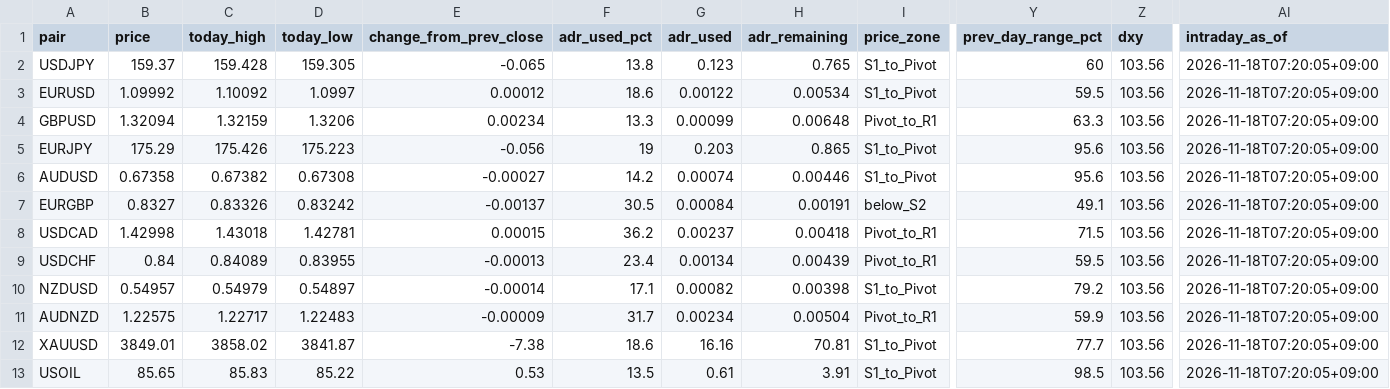
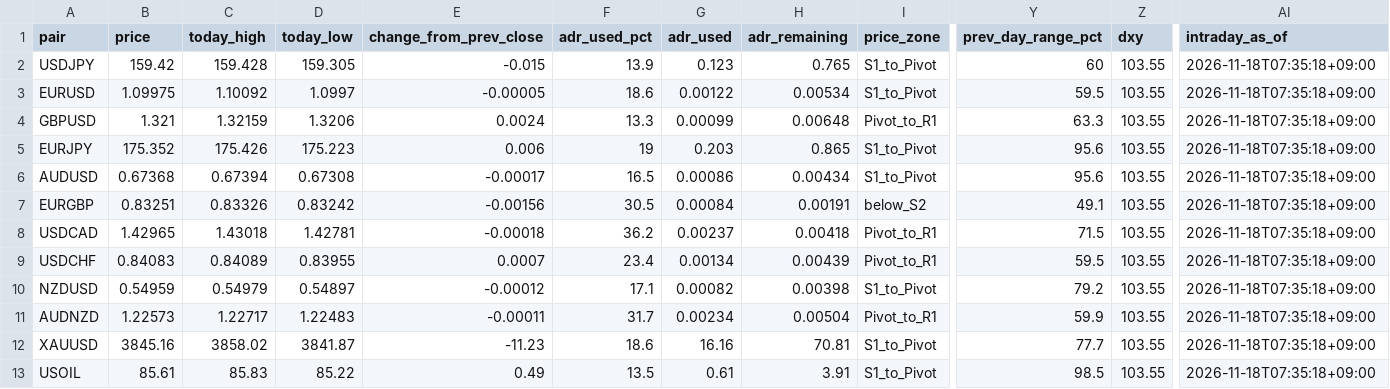
Before and after one commit to MFlab-inc/FXDaily-Levels, a CSV file: data/feed.csv, drawn as a sheet; only a part is shown, gaps mark what is left out; the diff names each change by its address in the sheet, - before the commit and + after, or states it on an @@ line.

```diff
--- a/data/feed.csv
+++ b/data/feed.csv
-B2 (price): 159.37
+B2 (price): 159.42
-E2 (change_from_prev_close): -0.065
+E2 (change_from_prev_close): -0.015
-F2 (adr_used_pct): 13.8
+F2 (adr_used_pct): 13.9
-Z2:Z13 (dxy): 103.56
+Z2:Z13 (dxy): 103.55
-AI2:AI13 (intraday_as_of): 2026-11-18T07:20:05+09:00
+AI2:AI13 (intraday_as_of): 2026-11-18T07:35:18+09:00
-B3 (price): 1.09992
+B3 (price): 1.09975
-E3 (change_from_prev_close): 0.00012
+E3 (change_from_prev_close): -0.00005
-B4 (price): 1.32094
+B4 (price): 1.321
-E4 (change_from_prev_close): 0.00234
+E4 (change_from_prev_close): 0.0024
-B5 (price): 175.29
+B5 (price): 175.352
-E5 (change_from_prev_close): -0.056
+E5 (change_from_prev_close): 0.006
-B6 (price): 0.67358
+B6 (price): 0.67368
-C6 (today_high): 0.67382
+C6 (today_high): 0.67394
-E6 (change_from_prev_close): -0.00027
+E6 (change_from_prev_close): -0.00017
-F6 (adr_used_pct): 14.2
+F6 (adr_used_pct): 16.5
-G6 (adr_used): 0.00074
+G6 (adr_used): 0.00086
-H6 (adr_remaining): 0.00446
+H6 (adr_remaining): 0.00434
-B7 (price): 0.8327
+B7 (price): 0.83251
-E7 (change_from_prev_close): -0.00137
+E7 (change_from_prev_close): -0.00156
-B8 (price): 1.42998
+B8 (price): 1.42965
-E8 (change_from_prev_close): 0.00015
+E8 (change_from_prev_close): -0.00018
-B9 (price): 0.84
+B9 (price): 0.84083
-E9 (change_from_prev_close): -0.00013
+E9 (change_from_prev_close): 0.0007
-B10 (price): 0.54957
+B10 (price): 0.54959
-E10 (change_from_prev_close): -0.00014
+E10 (change_from_prev_close): -0.00012
-B11 (price): 1.22575
+B11 (price): 1.22573
-E11 (change_from_prev_close): -0.00009
+E11 (change_from_prev_close): -0.00011
-B12 (price): 3849.01
+B12 (price): 3845.16
-E12 (change_from_prev_close): -7.38
+E12 (change_from_prev_close): -11.23
-B13 (price): 85.65
+B13 (price): 85.61
-E13 (change_from_prev_close): 0.53
+E13 (change_from_prev_close): 0.49
```
Also changed, not shown: 6 other files.
